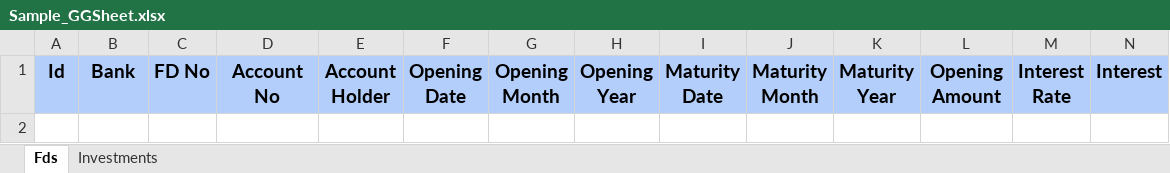
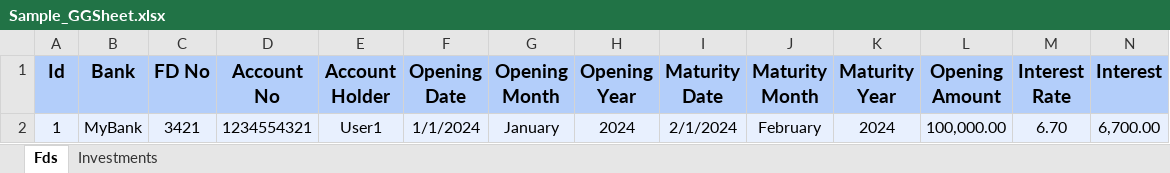
Before and after one commit to Hena-123/gain-growth, an Excel workbook: public/Sample_GGSheet.xlsx, sheet Fds, drawn as a sheet; only a part is shown; values as stored, in another font and other column widths than the file's, no borders; charts and pictures and table styles not drawn; rows hold the shown columns only; the diff names each change by its address in the sheet, - before the commit and + after, or states it on an @@ line.

Commit message:
GG-20: Samle GG sheet updated

```diff
--- a/public/Sample_GGSheet.xlsx (sheet Fds)
+++ b/public/Sample_GGSheet.xlsx (sheet Fds)
+row 2: 1 | MyBank | 3421 | 1234554321 | User1 | 1/1/2024 | January | 2024 | 2/1/2024 | February | 2024 | 100,000.00 | 6.70 | 6,700.00
```
